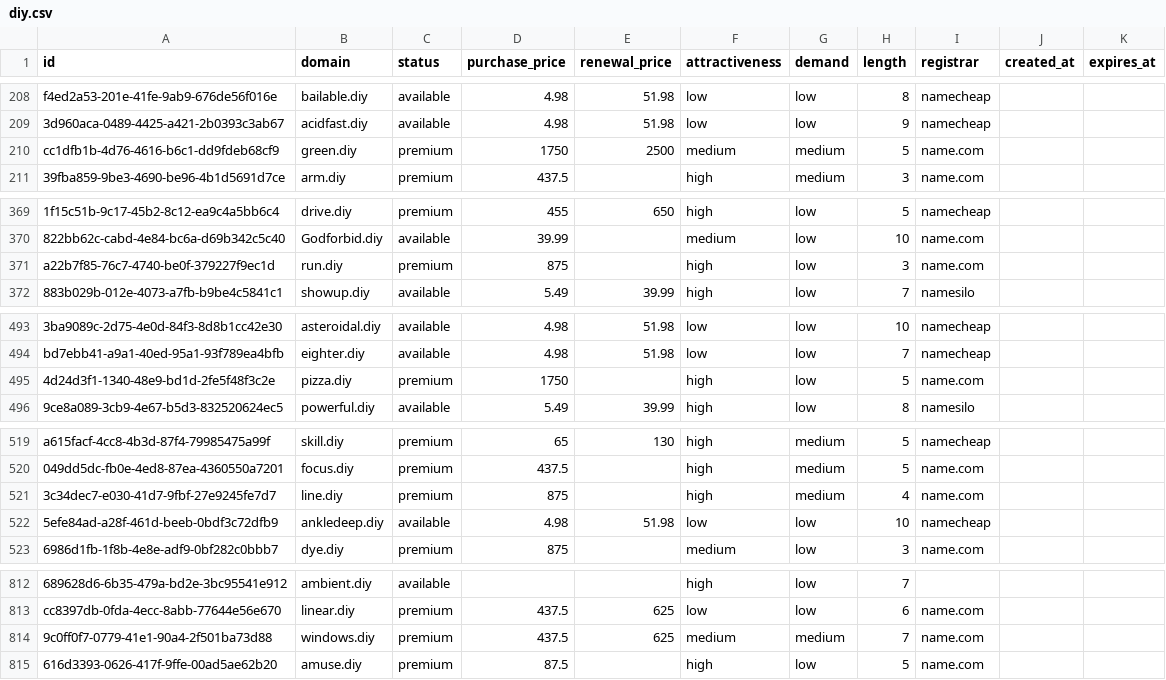
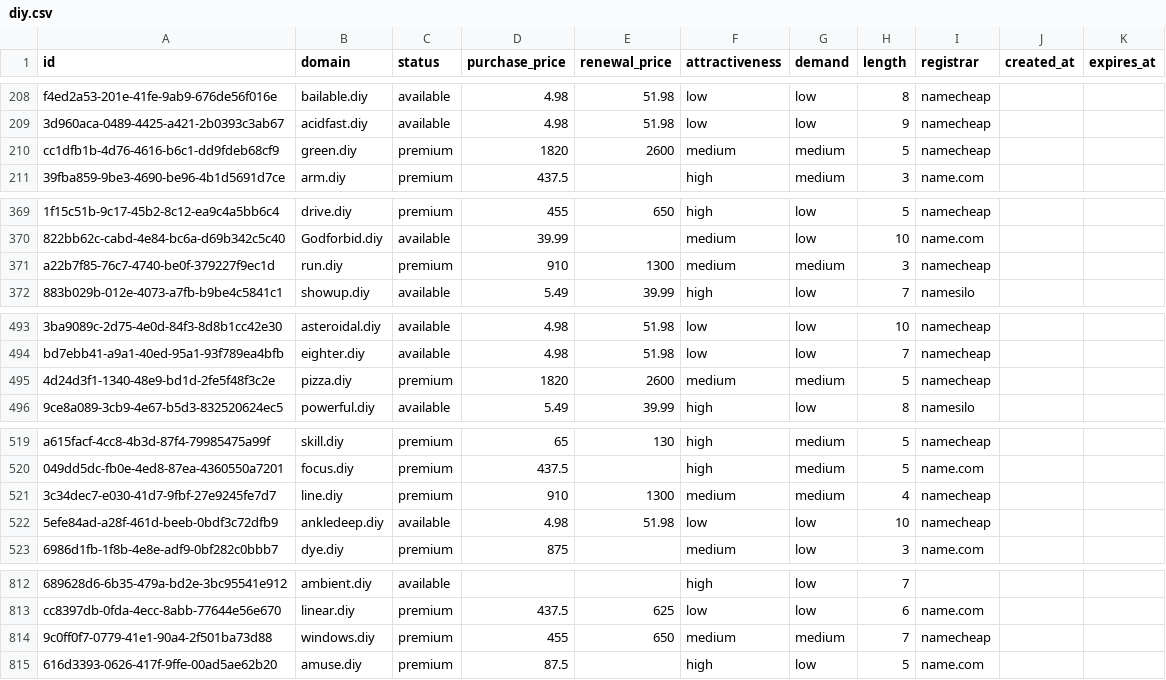
Before and after one commit to UniqueDomains/diy-oneword-domains, a CSV file: diy.csv, drawn as a sheet; only a part is shown, gaps mark what is left out; the diff covers the shown part only; the diff names each change by its address in the sheet, - before the commit and + after, or states it on an @@ line.

Commit message:
Domains update

```diff
--- a/diy.csv
+++ b/diy.csv
-D210 (purchase_price): 1750
+D210 (purchase_price): 1820
-E210 (renewal_price): 2500
+E210 (renewal_price): 2600
-I210 (registrar): name.com
+I210 (registrar): namecheap
-D371 (purchase_price): 875
+D371 (purchase_price): 910
-E371 (renewal_price): (empty)
+E371 (renewal_price): 1300
-F371 (attractiveness): high
+F371 (attractiveness): medium
-G371 (demand): low
+G371 (demand): medium
-I371 (registrar): name.com
+I371 (registrar): namecheap
-D495 (purchase_price): 1750
+D495 (purchase_price): 1820
-E495 (renewal_price): (empty)
+E495 (renewal_price): 2600
-F495 (attractiveness): high
+F495 (attractiveness): medium
-G495 (demand): low
+G495 (demand): medium
-I495 (registrar): name.com
+I495 (registrar): namecheap
-D521 (purchase_price): 875
+D521 (purchase_price): 910
-E521 (renewal_price): (empty)
+E521 (renewal_price): 1300
-F521 (attractiveness): high
+F521 (attractiveness): medium
-I521 (registrar): name.com
+I521 (registrar): namecheap
-D814 (purchase_price): 437.5
+D814 (purchase_price): 455
-E814 (renewal_price): 625
+E814 (renewal_price): 650
-I814 (registrar): name.com
+I814 (registrar): namecheap
```
Also changed, not shown: 1 edited cell elsewhere in this file, 4 other files.
